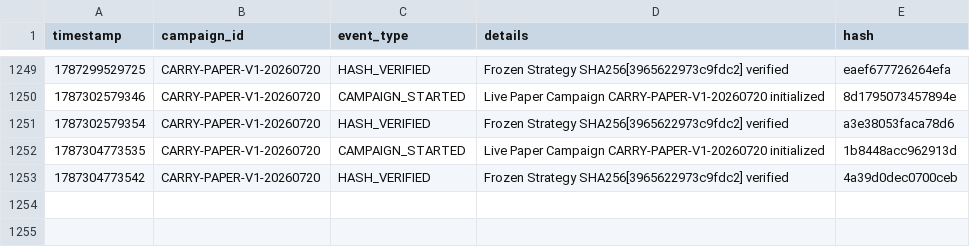
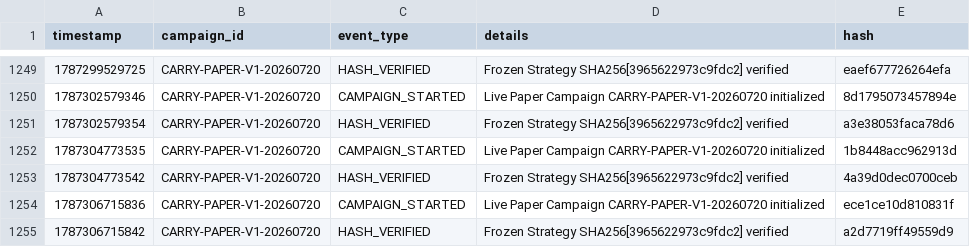
Before and after one commit to SaifAl-Sabaneh/Trading_AI_System, a CSV file: Trading_AI_System/database/campaign_events.csv, drawn as a sheet; only a part is shown, gaps mark what is left out; the diff names each change by its address in the sheet, - before the commit and + after, or states it on an @@ line.

```diff
--- a/Trading_AI_System/database/campaign_events.csv
+++ b/Trading_AI_System/database/campaign_events.csv
+row 1254: 1787306715836 | CARRY-PAPER-V1-20260720 | CAMPAIGN_STARTED | Live Paper Campaign CARRY-PAPER-V1-20260720 initialized | ece1ce10d810831f
+row 1255: 1787306715842 | CARRY-PAPER-V1-20260720 | HASH_VERIFIED | Frozen Strategy SHA256[3965622973c9fdc2] verified | a2d7719ff49559d9
```
Also changed, not shown: 1 other file.
